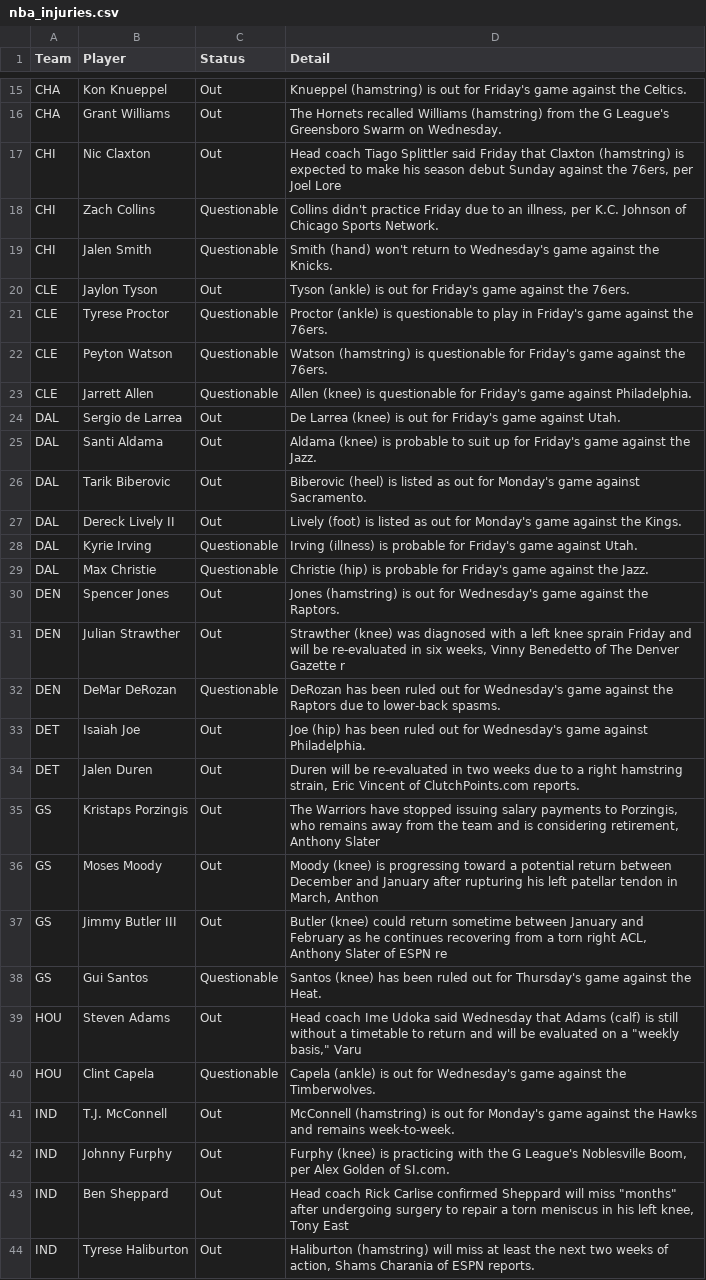
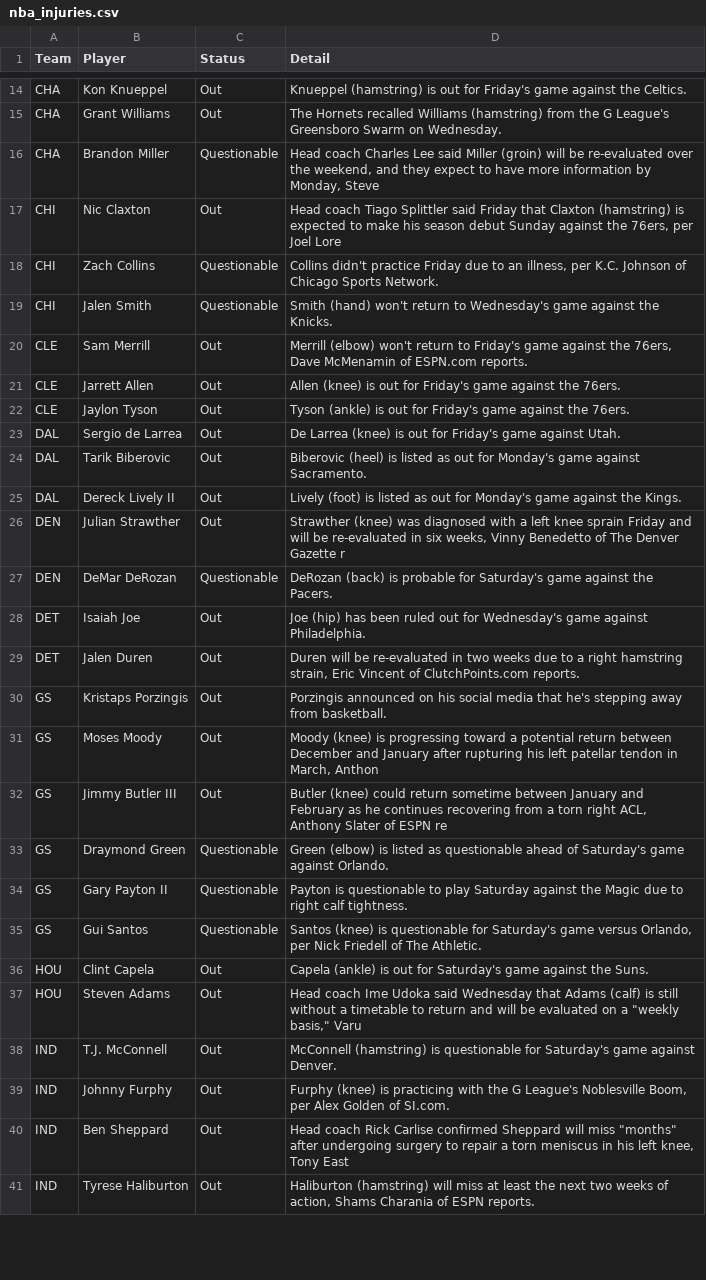
Before and after one commit to ECC370/stats, a CSV file: data/nba_injuries.csv, drawn as a sheet; only a part is shown, gaps mark what is left out; the diff covers the shown part only.

```diff
--- a/data/nba_injuries.csv
+++ b/data/nba_injuries.csv
@@ -16,2 +15,3 @@ CHA,Kon Knueppel,Out,Knueppel (hamstring) is out for Friday's game against the C
 CHA,Grant Williams,Out,The Hornets recalled Williams (hamstring) from the G League's Greensboro Swarm on Wednesday.
+CHA,Brandon Miller,Questionable,"Head coach Charles Lee said Miller (groin) will be re-evaluated over the weekend, and they expect to have more information by Monday, Steve "
 CHI,Nic Claxton,Out,"Head coach Tiago Splittler said Friday that Claxton (hamstring) is expected to make his season debut Sunday against the 76ers, per Joel Lore"
@@ -19,24 +19,21 @@ CHI,Zach Collins,Questionable,"Collins didn't practice Friday due to an illness,
 CHI,Jalen Smith,Questionable,Smith (hand) won't return to Wednesday's game against the Knicks.
+CLE,Sam Merrill,Out,"Merrill (elbow) won't return to Friday's game against the 76ers, Dave McMenamin of ESPN.com reports."
+CLE,Jarrett Allen,Out,Allen (knee) is out for Friday's game against the 76ers.
 CLE,Jaylon Tyson,Out,Tyson (ankle) is out for Friday's game against the 76ers.
-CLE,Tyrese Proctor,Questionable,Proctor (ankle) is questionable to play in Friday's game against the 76ers.
-CLE,Peyton Watson,Questionable,Watson (hamstring) is questionable for Friday's game against the 76ers.
-CLE,Jarrett Allen,Questionable,Allen (knee) is questionable for Friday's game against Philadelphia.
 DAL,Sergio de Larrea,Out,De Larrea (knee) is out for Friday's game against Utah.
-DAL,Santi Aldama,Out,Aldama (knee) is probable to suit up for Friday's game against the Jazz.
 DAL,Tarik Biberovic,Out,Biberovic (heel) is listed as out for Monday's game against Sacramento.
 DAL,Dereck Lively II,Out,Lively (foot) is listed as out for Monday's game against the Kings.
-DAL,Kyrie Irving,Questionable,Irving (illness) is probable for Friday's game against Utah.
-DAL,Max Christie,Questionable,Christie (hip) is probable for Friday's game against the Jazz.
-DEN,Spencer Jones,Out,Jones (hamstring) is out for Wednesday's game against the Raptors.
 DEN,Julian Strawther,Out,"Strawther (knee) was diagnosed with a left knee sprain Friday and will be re-evaluated in six weeks, Vinny Benedetto of The Denver Gazette r"
-DEN,DeMar DeRozan,Questionable,DeRozan has been ruled out for Wednesday's game against the Raptors due to lower-back spasms.
+DEN,DeMar DeRozan,Questionable,DeRozan (back) is probable for Saturday's game against the Pacers.
 DET,Isaiah Joe,Out,Joe (hip) has been ruled out for Wednesday's game against Philadelphia.
 DET,Jalen Duren,Out,"Duren will be re-evaluated in two weeks due to a right hamstring strain, Eric Vincent of ClutchPoints.com reports."
-GS,Kristaps Porzingis,Out,"The Warriors have stopped issuing salary payments to Porzingis, who remains away from the team and is considering retirement, Anthony Slater"
+GS,Kristaps Porzingis,Out,Porzingis announced on his social media that he's stepping away from basketball.
 GS,Moses Moody,Out,"Moody (knee) is progressing toward a potential return between December and January after rupturing his left patellar tendon in March, Anthon"
 GS,Jimmy Butler III,Out,"Butler (knee) could return sometime between January and February as he continues recovering from a torn right ACL, Anthony Slater of ESPN re"
-GS,Gui Santos,Questionable,Santos (knee) has been ruled out for Thursday's game against the Heat.
+GS,Draymond Green,Questionable,Green (elbow) is listed as questionable ahead of Saturday's game against Orlando.
+GS,Gary Payton II,Questionable,Payton is questionable to play Saturday against the Magic due to right calf tightness.
+GS,Gui Santos,Questionable,"Santos (knee) is questionable for Saturday's game versus Orlando, per Nick Friedell of The Athletic."
+HOU,Clint Capela,Out,Capela (ankle) is out for Saturday's game against the Suns.
 HOU,Steven Adams,Out,"Head coach Ime Udoka said Wednesday that Adams (calf) is still without a timetable to return and will be evaluated on a ""weekly basis,"" Varu"
-HOU,Clint Capela,Questionable,Capela (ankle) is out for Wednesday's game against the Timberwolves.
-IND,T.J. McConnell,Out,McConnell (hamstring) is out for Monday's game against the Hawks and remains week-to-week.
+IND,T.J. McConnell,Out,McConnell (hamstring) is questionable for Saturday's game against Denver.
 IND,Johnny Furphy,Out,"Furphy (knee) is practicing with the G League's Noblesville Boom, per Alex Golden of SI.com."
```
Also changed, not shown: 9 added rows, 11 removed rows and 4 edited cells elsewhere in this file, data/nba_gamelog_2.csv, data/nba_gamelog_3.csv, 18 other files.
